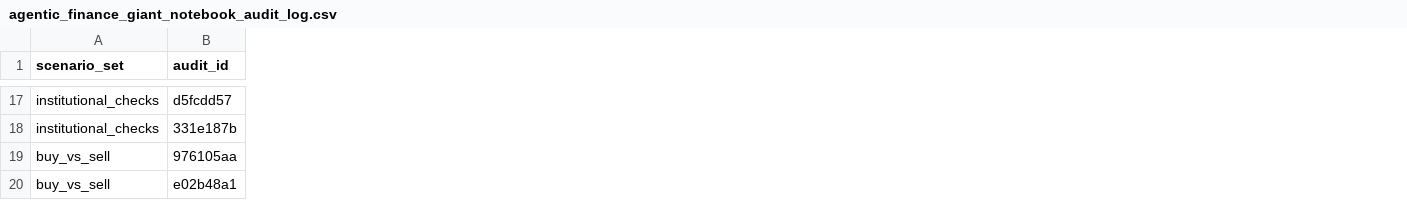
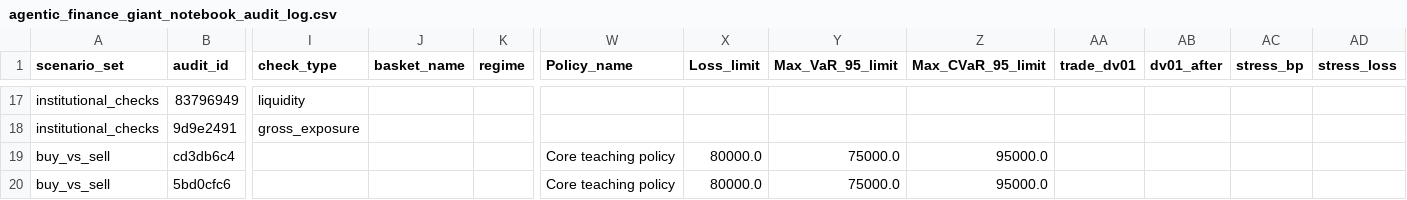
Before and after one commit to Davidpazn/agentic-finance-distributional-shield, a CSV file: data/agentic_finance_giant_notebook_audit_log.csv, drawn as a sheet; only a part is shown, gaps mark what is left out; the diff covers the shown part only; the diff names each change by its address in the sheet, - before the commit and + after, or states it on an @@ line.

```diff
--- a/data/agentic_finance_giant_notebook_audit_log.csv
+++ b/data/agentic_finance_giant_notebook_audit_log.csv
+column I (check_type), rows 17-18: liquidity | gross_exposure
+column J (basket_name), empty
+column K (regime), empty
+column W (Policy_name), rows 19-20: Core teaching policy | Core teaching policy
+column X (Loss_limit), rows 19-20: 80000.0 | 80000.0
+column Y (Max_VaR_95_limit), rows 19-20: 75000.0 | 75000.0
+column Z (Max_CVaR_95_limit), rows 19-20: 95000.0 | 95000.0
+column AA (trade_dv01), empty
+column AB (dv01_after), empty
+column AC (stress_bp), empty
+column AD (stress_loss), empty
-B17 (audit_id): d5fcdd57
+B17 (audit_id): 83796949
-B18 (audit_id): 331e187b
+B18 (audit_id): 9d9e2491
-B19 (audit_id): 976105aa
+B19 (audit_id): cd3db6c4
-B20 (audit_id): e02b48a1
+B20 (audit_id): 5bd0cfc6
```
Also changed, not shown: 6 added rows and 71 edited cells elsewhere in this file, data/agentic_finance_agent_negotiator_shield_offers.csv, data/agentic_finance_multiagent_decision_log.csv, 10 other files.
